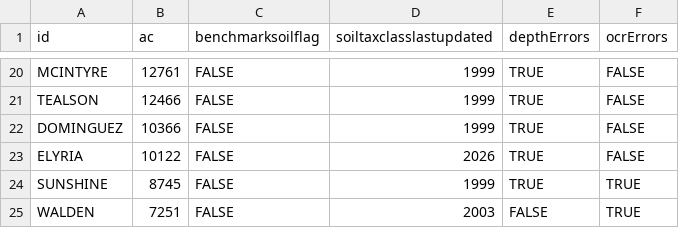
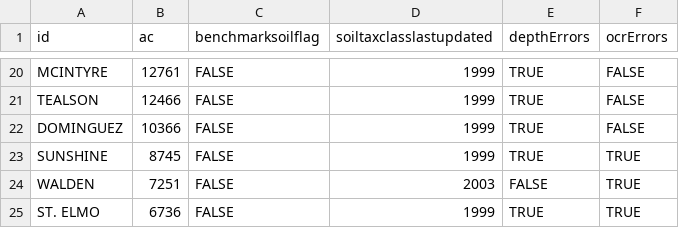
Before and after one commit to ncss-tech/SoilKnowledgeBase, a CSV file: inst/extdata/OSD-error-reporting/state/CO-series.csv, drawn as a sheet; only a part is shown, gaps mark what is left out; the shorter side is filled out with more unchanged rows.

```diff
--- a/inst/extdata/OSD-error-reporting/state/CO-series.csv
+++ b/inst/extdata/OSD-error-reporting/state/CO-series.csv
@@ -22,3 +22,2 @@
 "DOMINGUEZ",10366,FALSE,1999,TRUE,FALSE
-"ELYRIA",10122,FALSE,2026,TRUE,FALSE
 "SUNSHINE",8745,FALSE,1999,TRUE,TRUE
```
Also changed, not shown: inst/extdata/OSD-error-reporting/state/CO-hz.csv.
